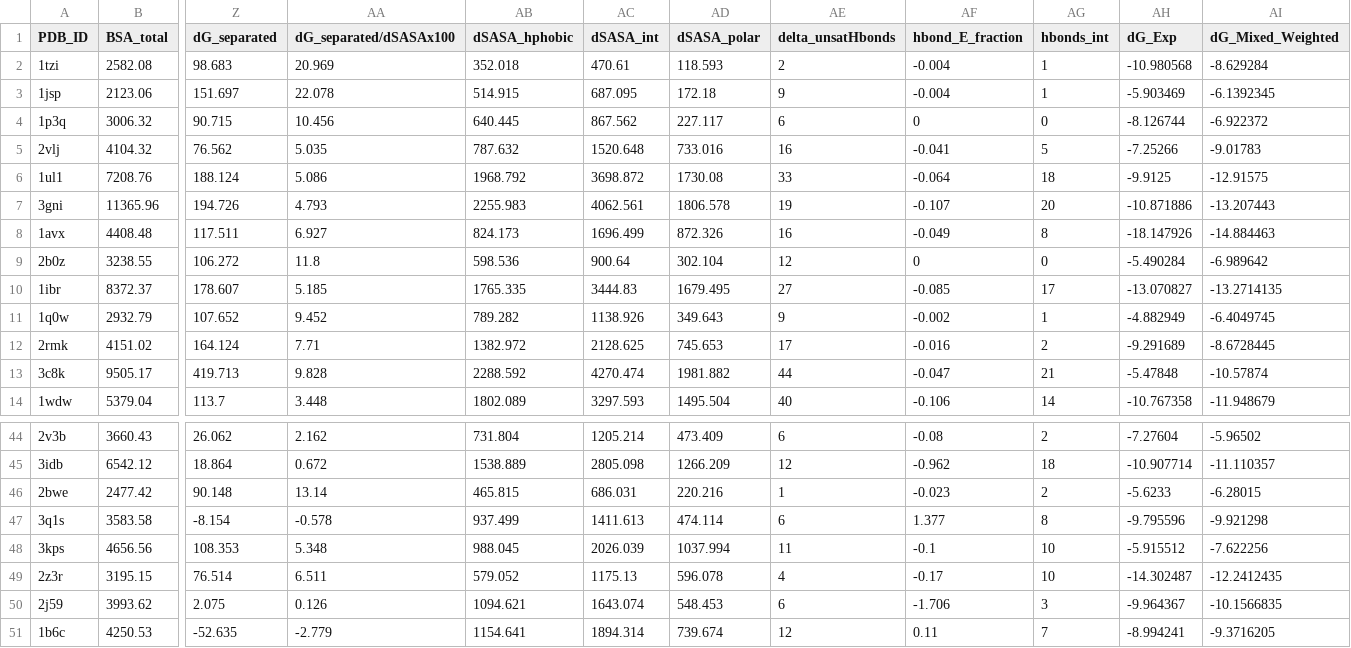
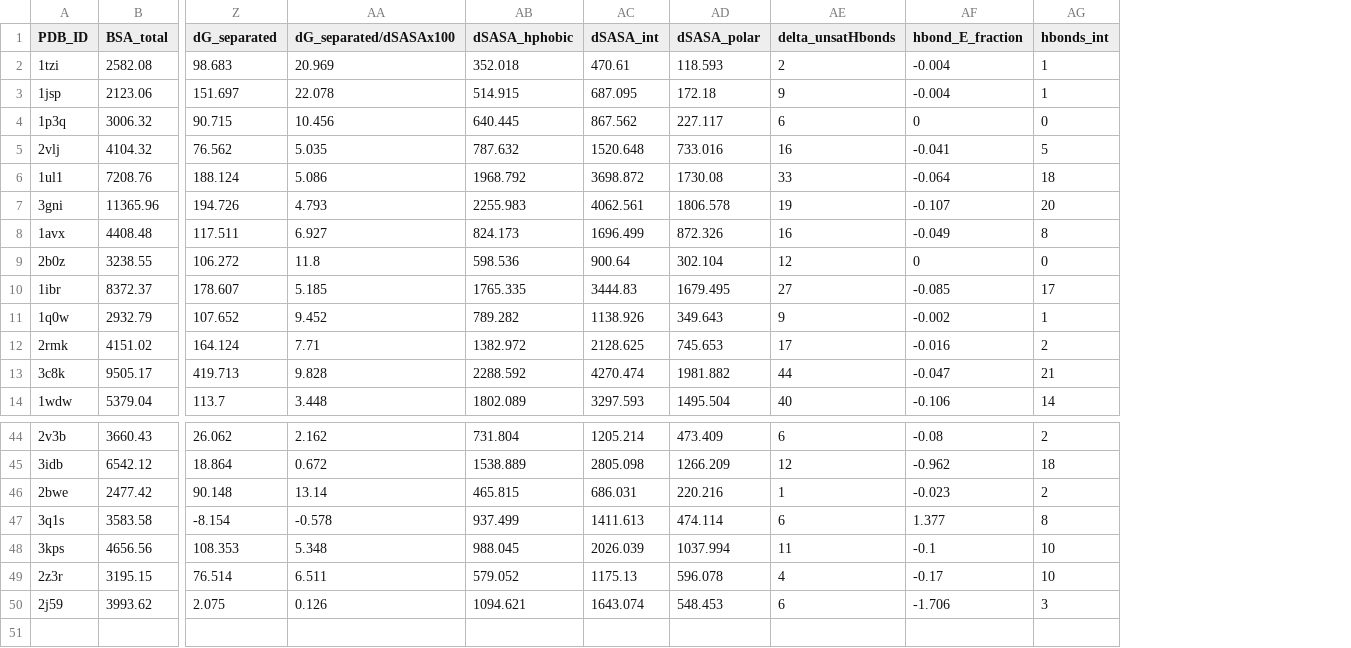
Before and after one commit to kumarGit24/Protein-Protein-Complex-Affinity-Prediction, a TSV file: data/sample/test-file.tsv, drawn as a sheet; only a part is shown, gaps mark what is left out; rows hold the shown columns only; the diff names each change by its address in the sheet, - before the commit and + after, or states it on an @@ line.

```diff
--- a/data/sample/test-file.tsv
+++ b/data/sample/test-file.tsv
-column AH (dG_Exp), rows 2-14: -10.980568 | -5.903469 | -8.126744 | -7.25266 | -9.9125 | -10.871886 | -18.147926 | -5.490284 | -13.070827 | -4.882949 | -9.291689 | -5.47848 | -10.767358; rows 44-50: -7.27604 | -10.907714 | -5.6233 | -9.795596 | -5.915512 | -14.302487 | -9.964367
-column AI (dG_Mixed_Weighted), rows 2-14: -8.629284 | -6.1392345 | -6.922372 | -9.01783 | -12.91575 | -13.207443 | -14.884463 | -6.989642 | -13.2714135 | -6.4049745 | -8.6728445 | -10.57874 | -11.948679; rows 44-50: -5.96502 | -11.110357 | -6.28015 | -9.921298 | -7.622256 | -12.2412435 | -10.1566835
-row 51: 1b6c | 4250.53 | -52.635 | -2.779 | 1154.641 | 1894.314 | 739.674 | 12 | 0.11 | 7 | -8.994241 | -9.3716205
```
Also changed, not shown: 2 other files.
